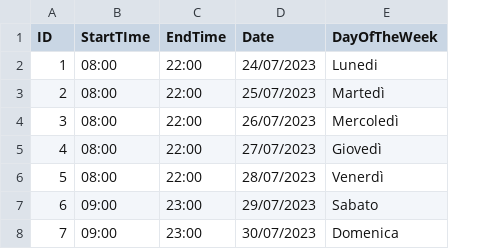
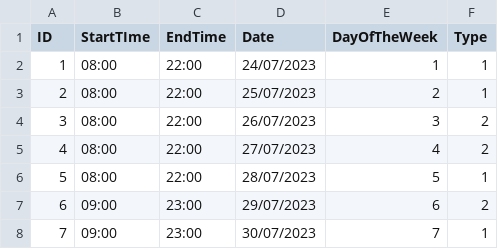
Before and after one commit to UniFI-Students/DBIS, a CSV file: Tables CSV/WorkSchedule.csv, drawn as a sheet; the diff names each change by its address in the sheet, - before the commit and + after, or states it on an @@ line.

```diff
--- a/Tables CSV/WorkSchedule.csv
+++ b/Tables CSV/WorkSchedule.csv
+column F (Type), rows 2-8: 1 | 1 | 2 | 2 | 1 | 2 | 1
-E2 (DayOfTheWeek): Lunedi
+E2 (DayOfTheWeek): 1
-E3 (DayOfTheWeek): Martedì
+E3 (DayOfTheWeek): 2
-E4 (DayOfTheWeek): Mercoledì
+E4 (DayOfTheWeek): 3
-E5 (DayOfTheWeek): Giovedì
+E5 (DayOfTheWeek): 4
-E6 (DayOfTheWeek): Venerdì
+E6 (DayOfTheWeek): 5
-E7 (DayOfTheWeek): Sabato
+E7 (DayOfTheWeek): 6
-E8 (DayOfTheWeek): Domenica
+E8 (DayOfTheWeek): 7
```
Also changed, not shown: Tables CSV/Account.csv.
